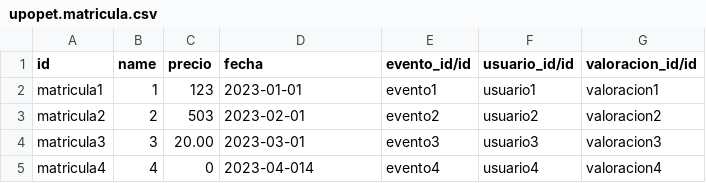
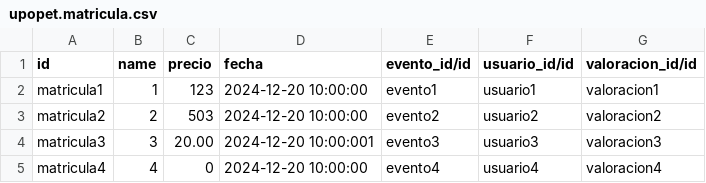
Before and after one commit to alegamez/TSI_UPOPET, a CSV file: demo/upopet.matricula.csv, drawn as a sheet.

Commit message:
Corrección formato fechas

```diff
--- a/demo/upopet.matricula.csv
+++ b/demo/upopet.matricula.csv
@@ -1,5 +1,5 @@
 id,name,precio,fecha,evento_id/id,usuario_id/id,valoracion_id/id
-matricula1,1,123,2023-01-01,evento1,usuario1,valoracion1
-matricula2,2,503,2023-02-01,evento2,usuario2,valoracion2
-matricula3,3,20.00,2023-03-01,evento3,usuario3,valoracion3
-matricula4,4,0,2023-04-014,evento4,usuario4,valoracion4
+matricula1,1,123,2024-12-20 10:00:00,evento1,usuario1,valoracion1
+matricula2,2,503,2024-12-20 10:00:00,evento2,usuario2,valoracion2
+matricula3,3,20.00,2024-12-20 10:00:001,evento3,usuario3,valoracion3
+matricula4,4,0,2024-12-20 10:00:00,evento4,usuario4,valoracion4
```
